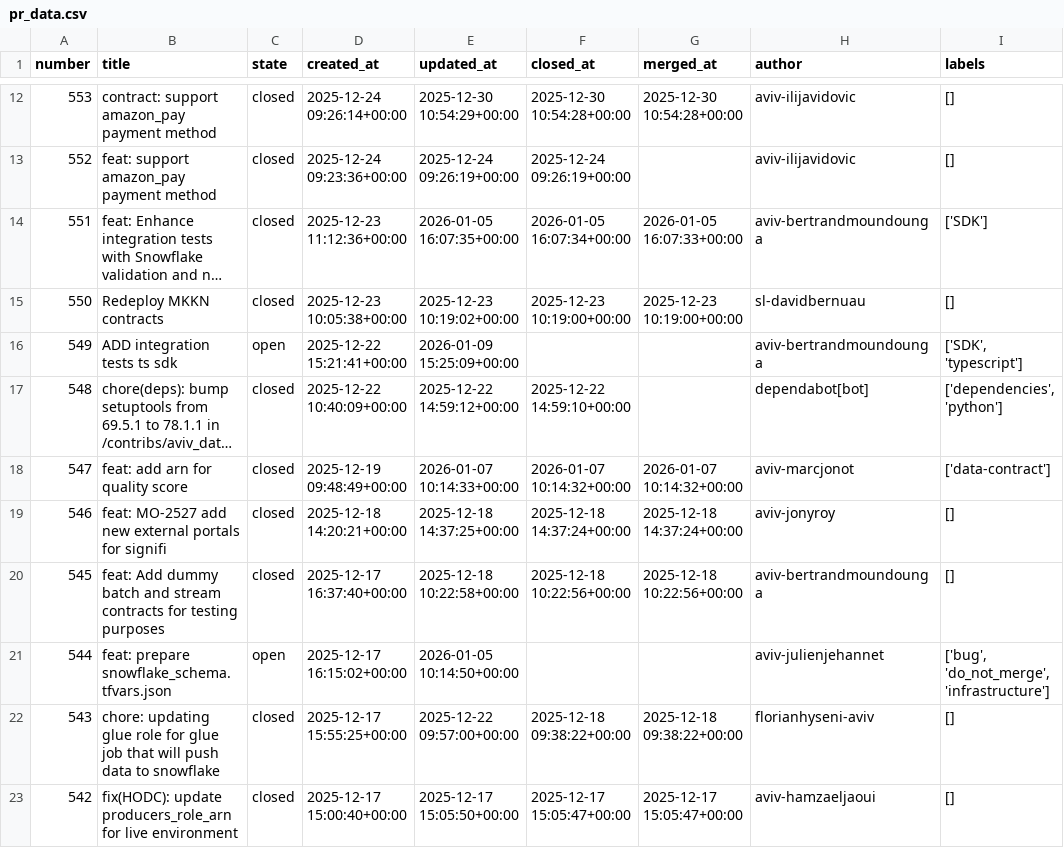
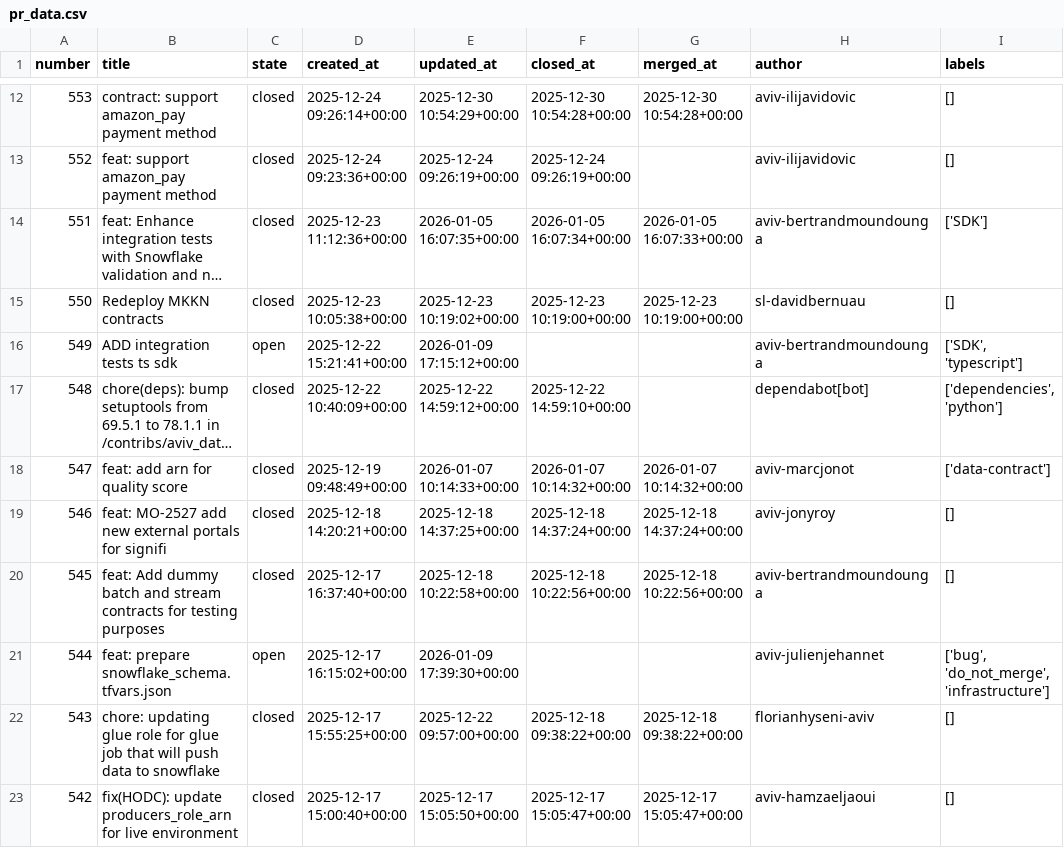
Before and after one commit to aviv-fathallahelmasri/github-pr-analytics, a CSV file: dashboard/data/pr_data.csv, drawn as a sheet; only a part is shown, gaps mark what is left out; long unchanged cells end in …; the diff names each change by its address in the sheet, - before the commit and + after, or states it on an @@ line.

```diff
--- a/dashboard/data/pr_data.csv
+++ b/dashboard/data/pr_data.csv
-E16 (updated_at): 2026-01-09 15:25:09+00:00
+E16 (updated_at): 2026-01-09 17:15:12+00:00
-E21 (updated_at): 2026-01-05 10:14:50+00:00
+E21 (updated_at): 2026-01-09 17:39:30+00:00
```
Also changed, not shown: 2 other files.
